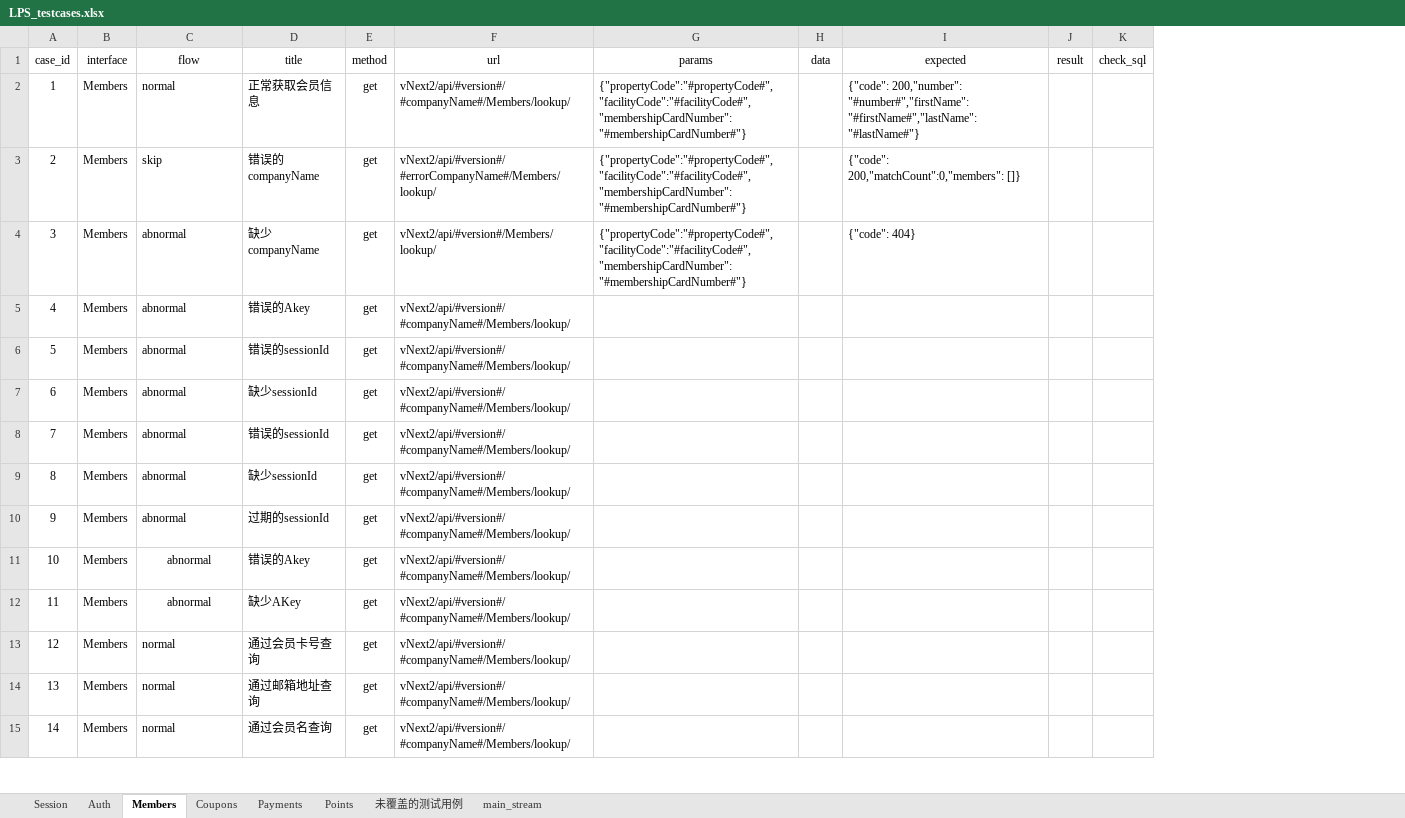
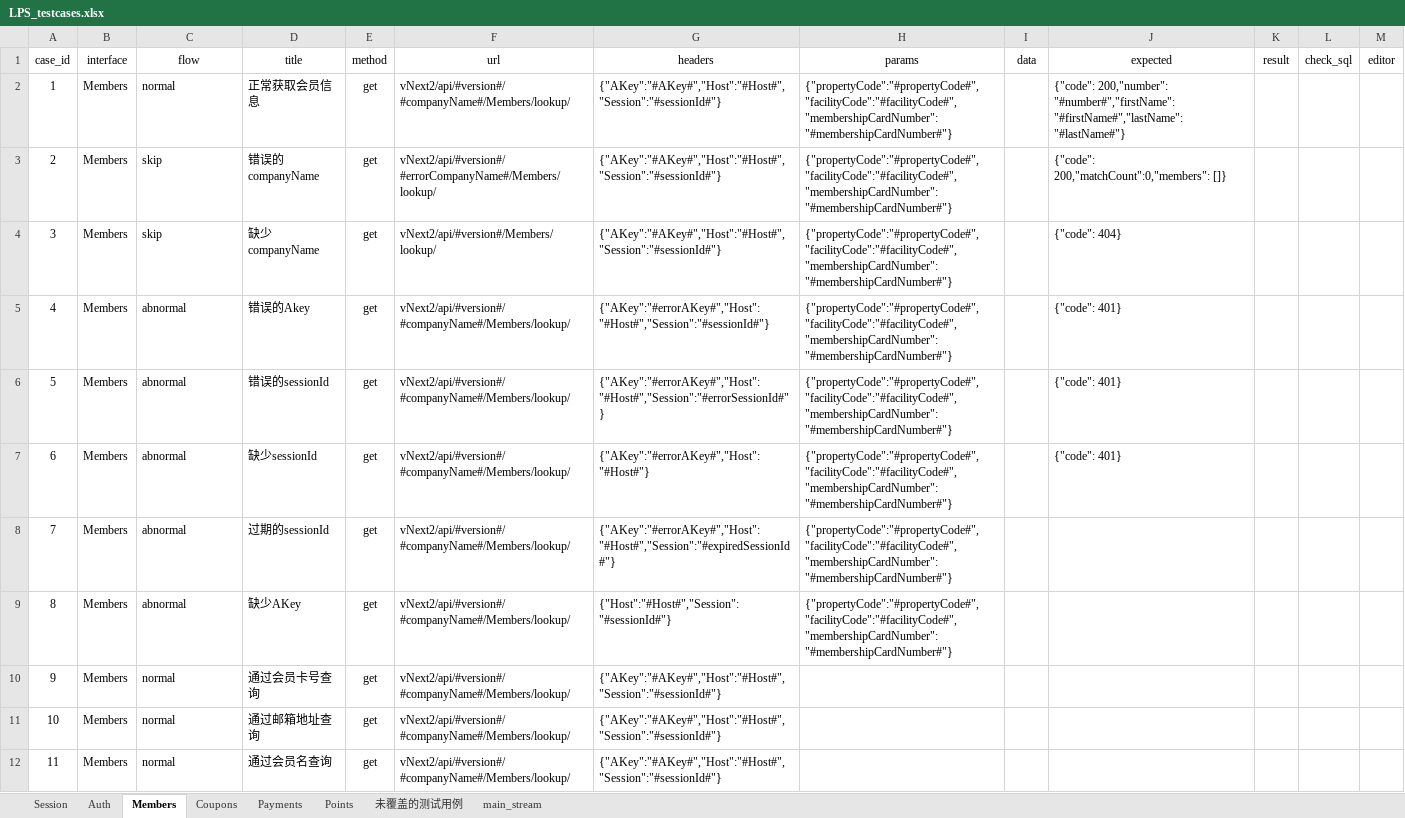
Before and after one commit to Frand-Chen/LPS_Interface_Automation, an Excel workbook: data/LPS_testcases.xlsx, sheet Members, drawn as a sheet; only a part is shown; values as stored, in another font and other column widths than the file's, no borders; removed rows and columns are numbered as before the commit, all else as after; the diff names each change by its address in the sheet, - before the commit and + after, or states it on an @@ line.

Commit message:
更新handlee_data，测试用例excel增加headers列

```diff
--- a/data/LPS_testcases.xlsx (sheet Members)
+++ b/data/LPS_testcases.xlsx (sheet Members)
+column G (headers), rows 2-12: {"AKey":"#AKey#","Host":"#Host#","Session":"#sessionId#"} | {"AKey":"#AKey#","Host":"#Host#","Session":"#sessionId#"} | {"AKey":"#AKey#","Host":"#Host#","Session":"#sessionId#"} | {"AKey":"#errorAKey#","Host":"#Host#","Session":"#sessionId#"} | {"AKey":"#errorAKey#","Host":"#Host#","Session":"#errorSessionId#"} | {"AKey":"#errorAKey#","Host":"#Host#"} | {"AKey":"#errorAKey#","Host":"#Host#","Session":"#expiredSessionId#"} | {"Host":"#Host#","Session":"#sessionId#"} | {"AKey":"#AKey#","Host":"#Host#","Session":"#sessionId#"} | {"AKey":"#AKey#","Host":"#Host#","Session":"#sessionId#"} | {"AKey":"#AKey#","Host":"#Host#","Session":"#sessionId#"}
+column M (editor), empty
-C4 (flow): abnormal
+C4 (flow): skip
-H5:H7 (params): (empty)
+H5:H7 (params): {"propertyCode":"#propertyCode#","facilityCode":"#facilityCode#","membershipCardNumber":"#membershipCardNumber#"}
-J5:J7 (expected): (empty)
+J5:J7 (expected): {"code": 401}
-row 8: 7 | Members | abnormal | 错误的sessionId | get | vNext2/api/#version#/#companyName#/Members/lookup/
-row 9: 8 | Members | abnormal | 缺少sessionId | get | vNext2/api/#version#/#companyName#/Members/lookup/
@@ column A (case_id) renumbered from row 8 down @@
-H8 (params): (empty)
+H8 (params): {"propertyCode":"#propertyCode#","facilityCode":"#facilityCode#","membershipCardNumber":"#membershipCardNumber#"}
-row 11: 10 | Members | abnormal | 错误的Akey | get | vNext2/api/#version#/#companyName#/Members/lookup/
-C9 alignment: center
+C9 alignment: left
-H9 (params): (empty)
+H9 (params): {"propertyCode":"#propertyCode#","facilityCode":"#facilityCode#","membershipCardNumber":"#membershipCardNumber#"}
```
Also changed, not shown: sheet Session, sheet Auth, 9 other files.
